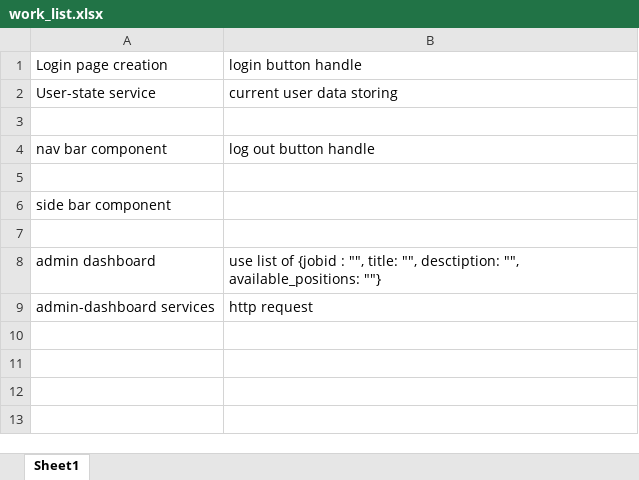
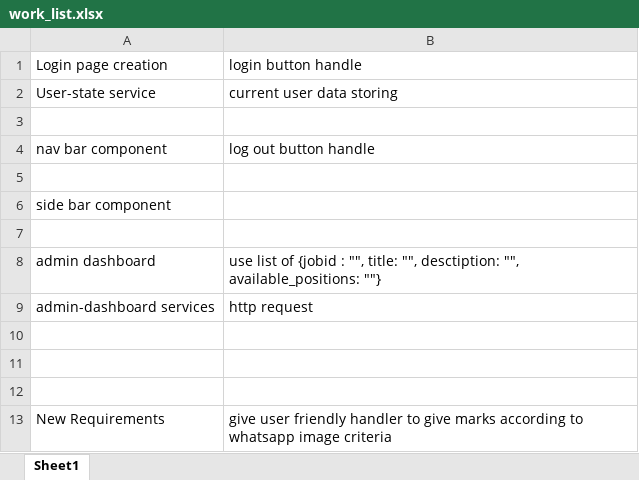
Before and after one commit to SethmaNW/Smart-Recruiter_fork, an Excel workbook: work_list.xlsx, sheet Sheet1, drawn as a sheet; values as stored, in another font and other column widths than the file's, no borders; the diff names each change by its address in the sheet, - before the commit and + after, or states it on an @@ line.

```diff
--- a/work_list.xlsx (sheet Sheet1)
+++ b/work_list.xlsx (sheet Sheet1)
+row 10: (empty)
+row 11: (empty)
+row 12: (empty)
+row 13: New Requirements | give user friendly handler to give marks according to whatsapp image criteria
```
Also changed, not shown: 5 other files.
